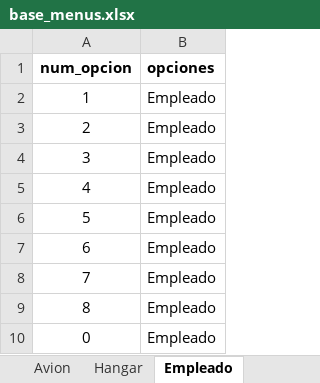
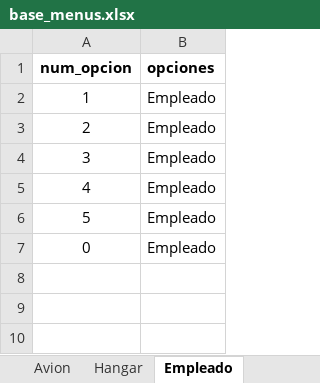
Before and after one commit to danieljaramillo52/Trabajo-Logica---Aerolinea, an Excel workbook: Proyecto_final/Insumos/base_menus.xlsx, sheet Empleado, drawn as a sheet; values as stored, in another font and other column widths than the file's, no borders; the diff names each change by its address in the sheet, - before the commit and + after, or states it on an @@ line.

```diff
--- a/Proyecto_final/Insumos/base_menus.xlsx (sheet Empleado)
+++ b/Proyecto_final/Insumos/base_menus.xlsx (sheet Empleado)
-row 7: 6 | Empleado
-row 8: 7 | Empleado
-row 9: 8 | Empleado
```
Also changed, not shown: sheet Hangar, sheet Avion, sheet Pasajero, Proyecto_final/Insumos/aviones_compania_final.xlsx, 16 other files.
